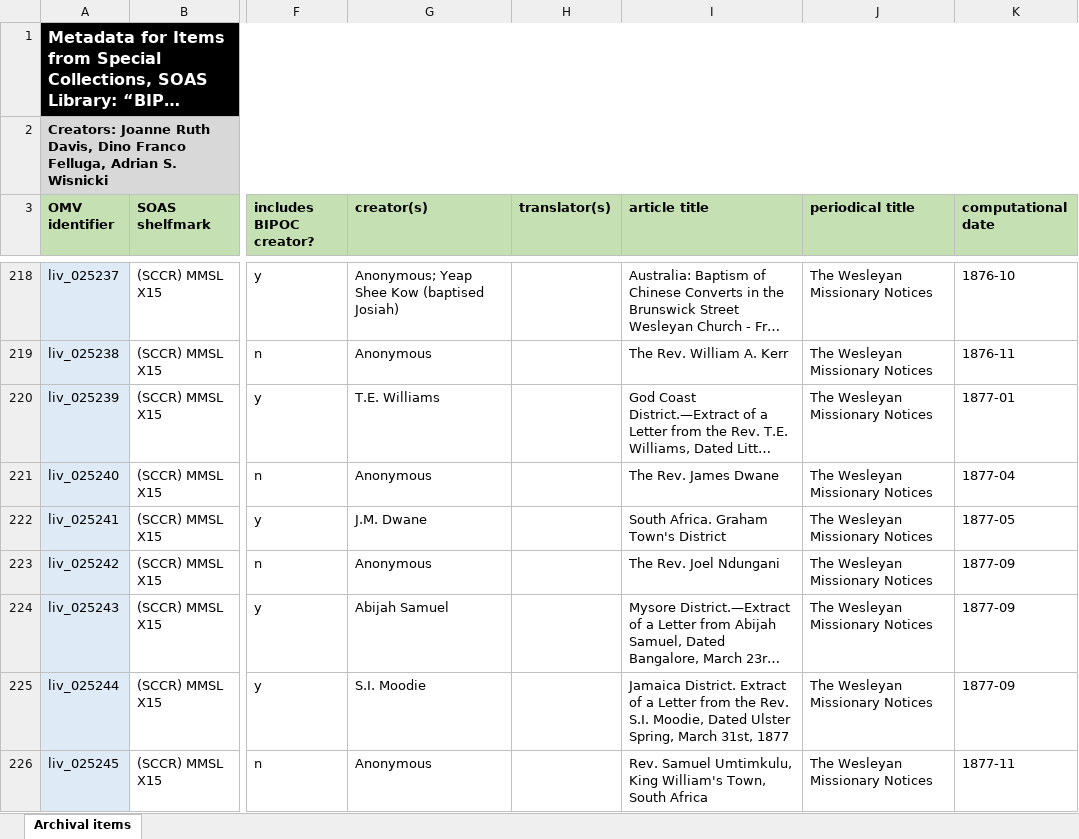
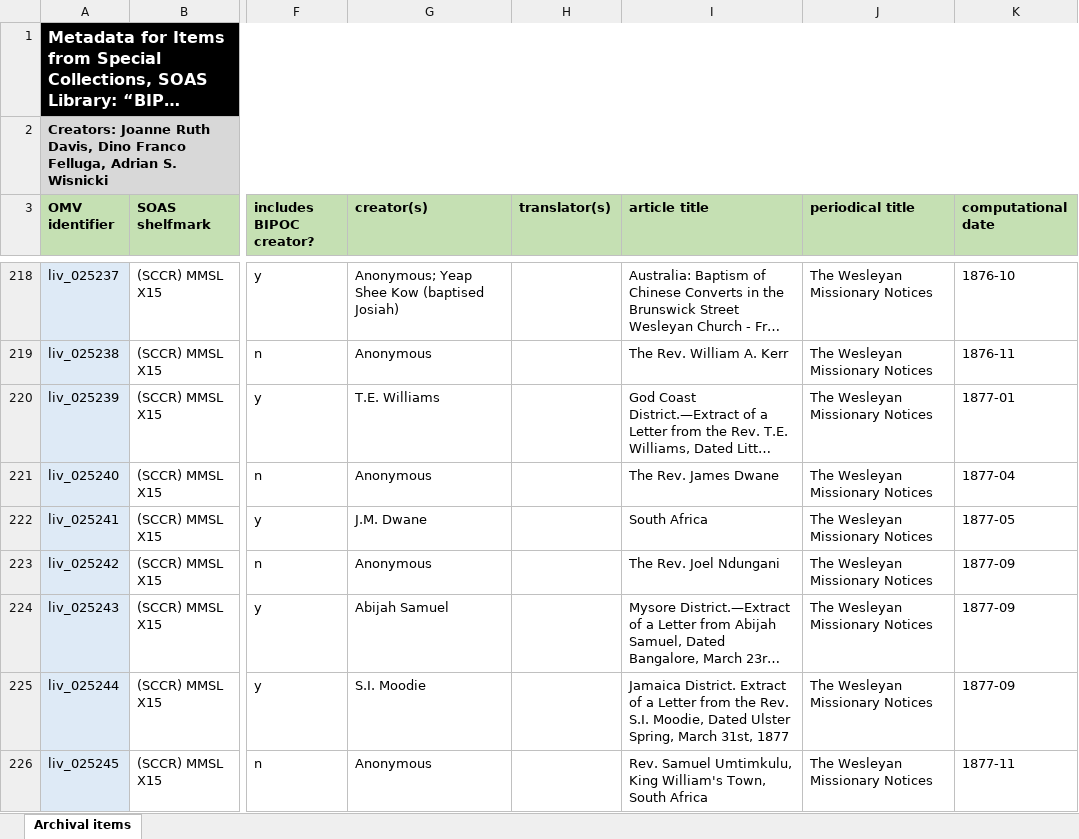
Before and after one commit to livingstoneonline/onemorevoice, an Excel workbook: xlsx/bipoc-voices/liv_025000-series-metadata-SOAS/liv_025000-series-metadata-SOAS.xlsx, sheet Archival items, drawn as a sheet; only a part is shown, gaps mark what is left out; long unchanged cells end in …; values as stored, in another font and other column widths than the file's, no borders; the diff covers the shown part only; the diff names each change by its address in the sheet, - before the commit and + after, or states it on an @@ line.

```diff
--- a/xlsx/bipoc-voices/liv_025000-series-metadata-SOAS/liv_025000-series-metadata-SOAS.xlsx (sheet Archival items)
+++ b/xlsx/bipoc-voices/liv_025000-series-metadata-SOAS/liv_025000-series-metadata-SOAS.xlsx (sheet Archival items)
-I222 (article title): South Africa. Graham Town's District
+I222 (article title): South Africa
```
Also changed, not shown: 10 edited cells elsewhere in this sheet.
